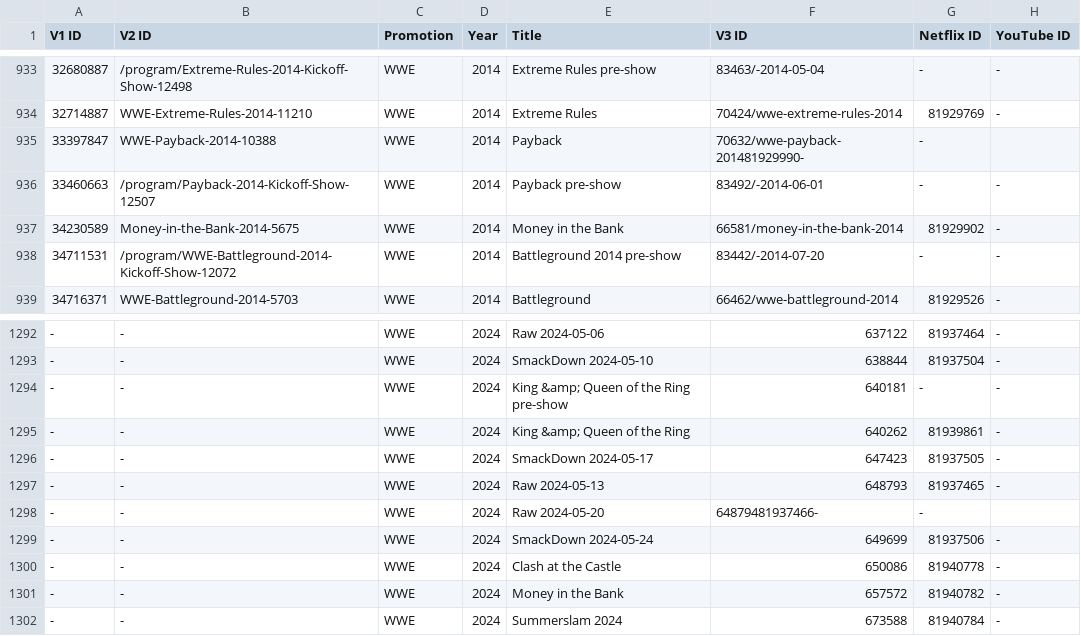
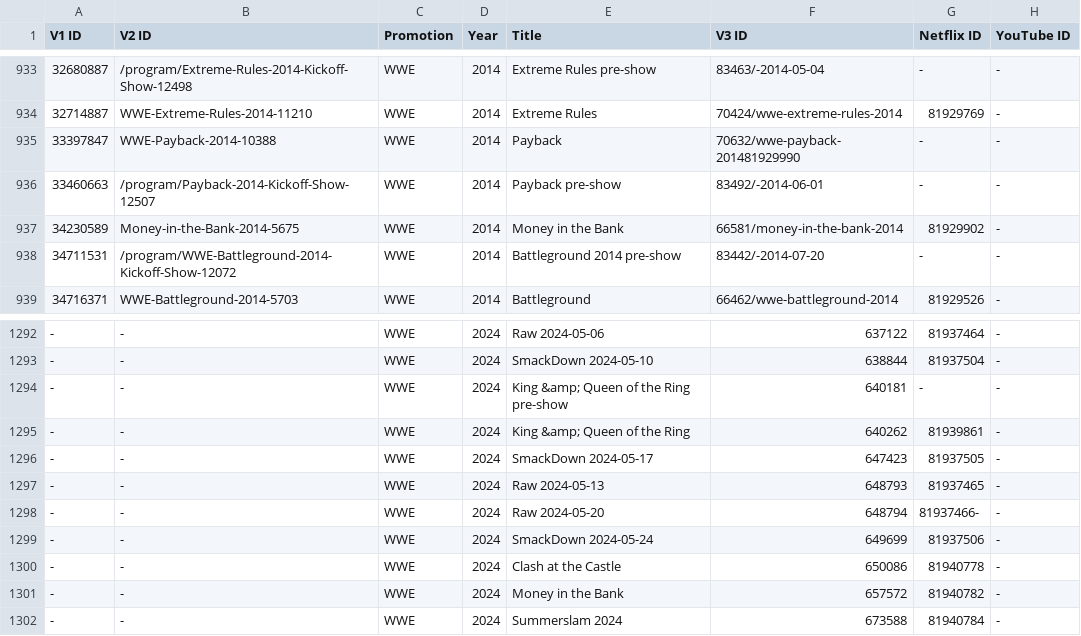
Before and after one commit to nafmo/wwenetwork-linkmap, a CSV file: database.csv, drawn as a sheet; only a part is shown, gaps mark what is left out.

Commit message:
database: Fix typo

```diff
--- a/database.csv
+++ b/database.csv
@@ -934,3 +934,3 @@ V1 ID,V2 ID,Promotion,Year,Title,V3 ID,Netflix ID,YouTube ID
 32714887,WWE-Extreme-Rules-2014-11210,WWE,2014,Extreme Rules,70424/wwe-extreme-rules-2014,81929769,-
-33397847,WWE-Payback-2014-10388,WWE,2014,Payback,70632/wwe-payback-201481929990-,-
+33397847,WWE-Payback-2014-10388,WWE,2014,Payback,70632/wwe-payback-201481929990,-,-
 33460663,/program/Payback-2014-Kickoff-Show-12507,WWE,2014,Payback pre-show,83492/-2014-06-01,-,-
@@ -1297,3 +1297,3 @@ V1 ID,V2 ID,Promotion,Year,Title,V3 ID,Netflix ID,YouTube ID
 -,-,WWE,2024,Raw 2024-05-13,648793,81937465,-
--,-,WWE,2024,Raw 2024-05-20,64879481937466-,-
+-,-,WWE,2024,Raw 2024-05-20,648794,81937466-,-
 -,-,WWE,2024,SmackDown 2024-05-24,649699,81937506,-
```
